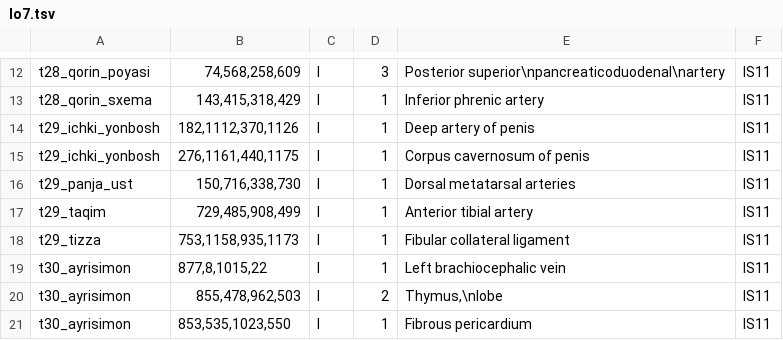
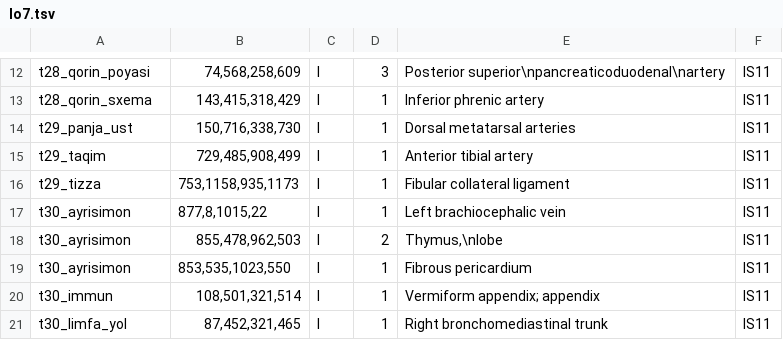
Before and after one commit to A380032/MedAtlas-, a TSV file: tools/i18n/imgdev/ant/man/lo7.tsv, drawn as a sheet; only a part is shown, gaps mark what is left out; the shorter side is filled out with more unchanged rows; the diff names each change by its address in the sheet, - before the commit and + after, or states it on an @@ line.

```diff
--- a/tools/i18n/imgdev/ant/man/lo7.tsv
+++ b/tools/i18n/imgdev/ant/man/lo7.tsv
-row 14: t29_ichki_yonbosh | 182,1112,370,1126 | l | 1 | Deep artery of penis | IS11
-row 15: t29_ichki_yonbosh | 276,1161,440,1175 | l | 1 | Corpus cavernosum of penis | IS11
```
Also changed, not shown: tools/i18n/imgdev/ant/man/lo12.tsv, tools/i18n/imgdev/ant/tr3/r44.tsv, 19 other files.
